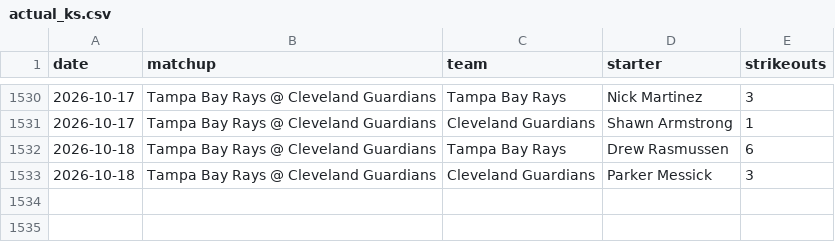
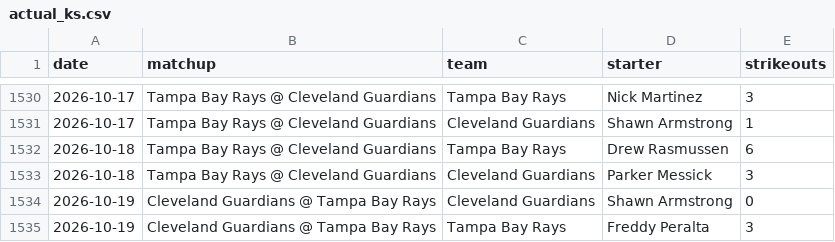
Before and after one commit to edwardk38/bump-engine, a CSV file: data/actual_ks.csv, drawn as a sheet; only a part is shown, gaps mark what is left out.

```diff
--- a/data/actual_ks.csv
+++ b/data/actual_ks.csv
@@ -1533 +1533,3 @@ date,matchup,team,starter,strikeouts
 2026-10-18,Tampa Bay Rays @ Cleveland Guardians,Cleveland Guardians,Parker Messick,3
+2026-10-19,Cleveland Guardians @ Tampa Bay Rays,Cleveland Guardians,Shawn Armstrong,0
+2026-10-19,Cleveland Guardians @ Tampa Bay Rays,Tampa Bay Rays,Freddy Peralta,3
```
Also changed, not shown: 13 other files.
